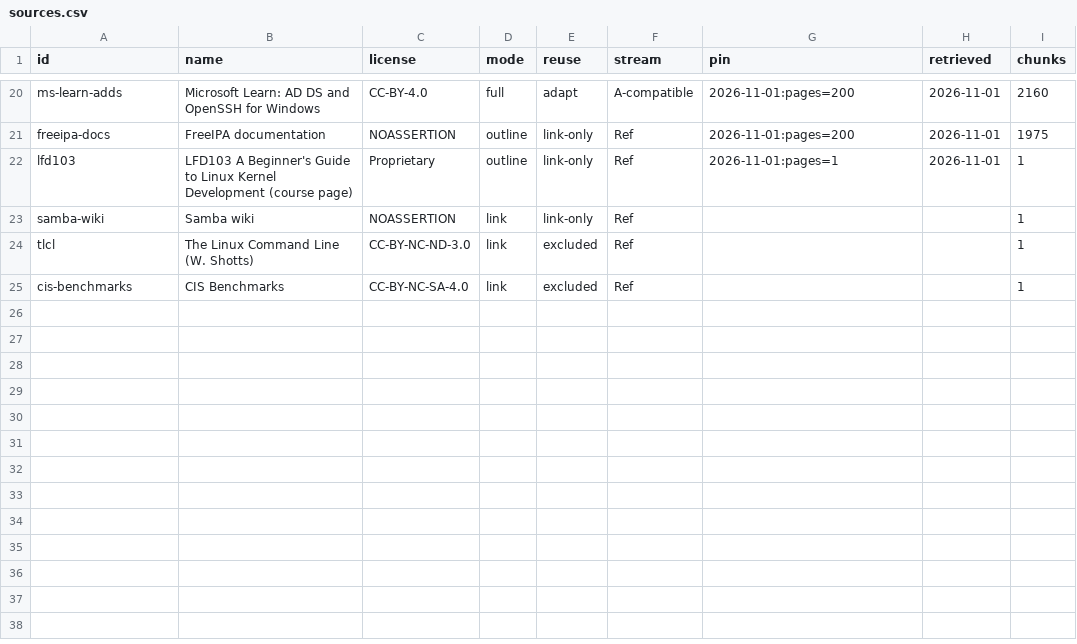
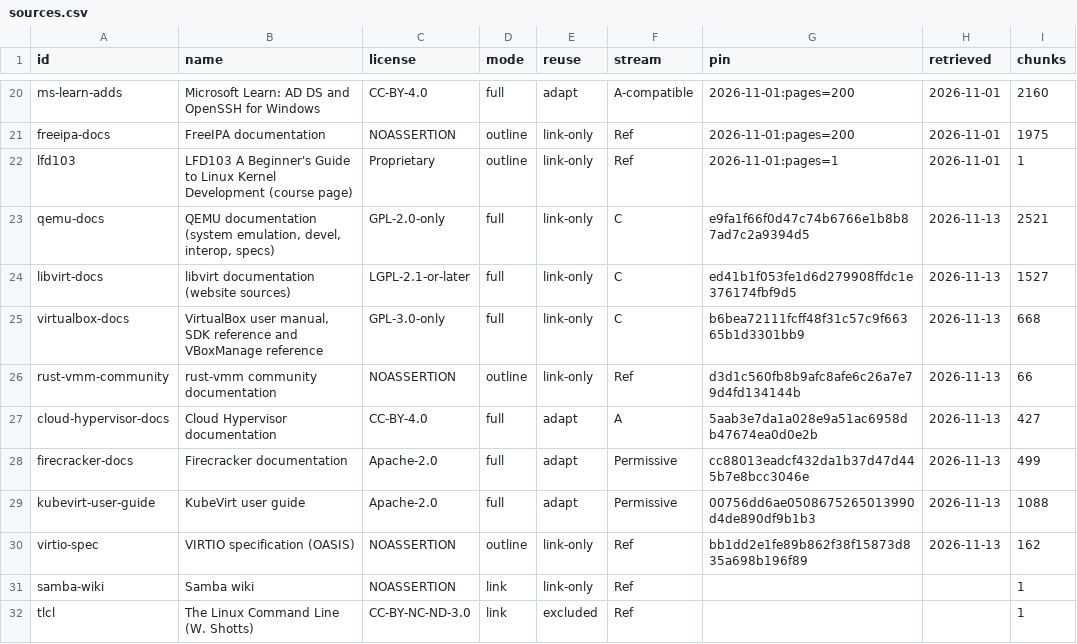
Before and after one commit to nycnighthawk/Linux-Pathway-By-Claude, a CSV file: catalog/sources.csv, drawn as a sheet; only a part is shown, gaps mark what is left out; the shorter side is filled out with more unchanged rows; the diff names each change by its address in the sheet, - before the commit and + after, or states it on an @@ line.

```diff
--- a/catalog/sources.csv
+++ b/catalog/sources.csv
+row 23: qemu-docs | QEMU documentation (system emulation, devel, interop, specs) | GPL-2.0-only | full | link-only | C | e9fa1f66f0d47c74b6766e1b8b87ad7c2a9394d5 | 2026-11-13 | 2521
+row 24: libvirt-docs | libvirt documentation (website sources) | LGPL-2.1-or-later | full | link-only | C | ed41b1f053fe1d6d279908ffdc1e376174fbf9d5 | 2026-11-13 | 1527
+row 25: virtualbox-docs | VirtualBox user manual, SDK reference and VBoxManage reference | GPL-3.0-only | full | link-only | C | b6bea72111fcff48f31c57c9f66365b1d3301bb9 | 2026-11-13 | 668
+row 26: rust-vmm-community | rust-vmm community documentation | NOASSERTION | outline | link-only | Ref | d3d1c560fb8b9afc8afe6c26a7e79d4fd134144b | 2026-11-13 | 66
+row 27: cloud-hypervisor-docs | Cloud Hypervisor documentation | CC-BY-4.0 | full | adapt | A | 5aab3e7da1a028e9a51ac6958db47674ea0d0e2b | 2026-11-13 | 427
+row 28: firecracker-docs | Firecracker documentation | Apache-2.0 | full | adapt | Permissive | cc88013eadcf432da1b37d47d445b7e8bcc3046e | 2026-11-13 | 499
+row 29: kubevirt-user-guide | KubeVirt user guide | Apache-2.0 | full | adapt | Permissive | 00756dd6ae0508675265013990d4de890df9b1b3 | 2026-11-13 | 1088
+row 30: virtio-spec | VIRTIO specification (OASIS) | NOASSERTION | outline | link-only | Ref | bb1dd2e1fe89b862f38f15873d835a698b196f89 | 2026-11-13 | 162
```
Also changed, not shown: 9 other files.
